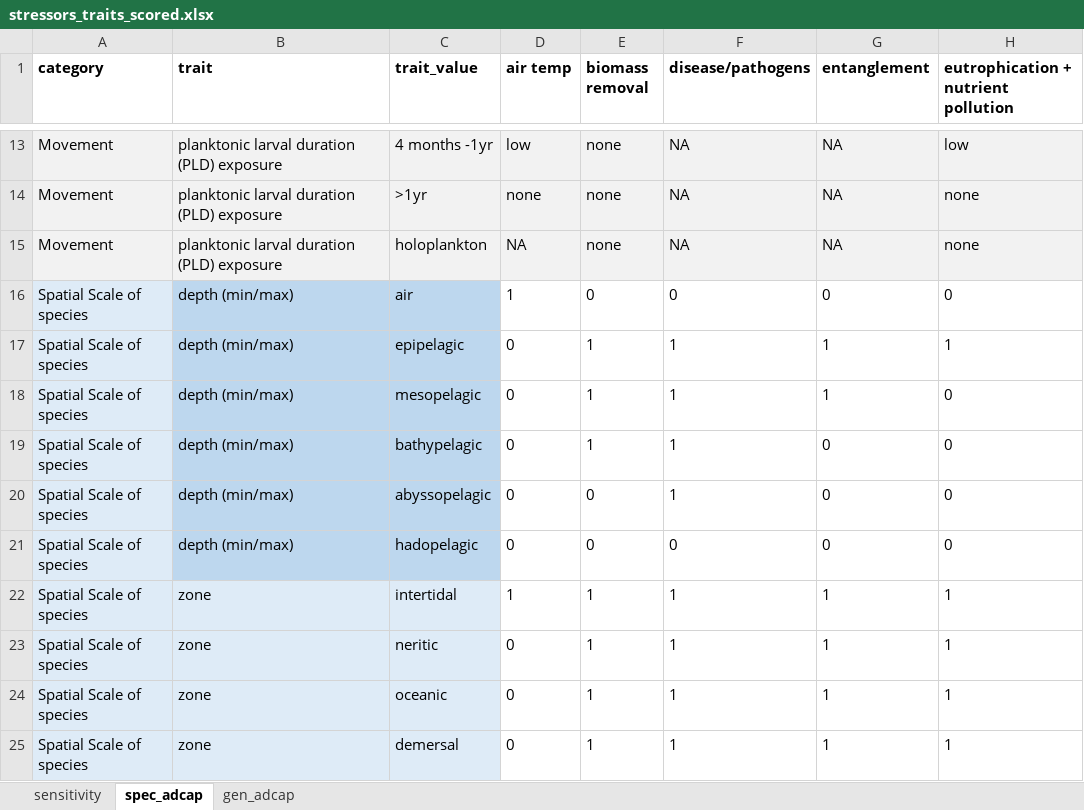
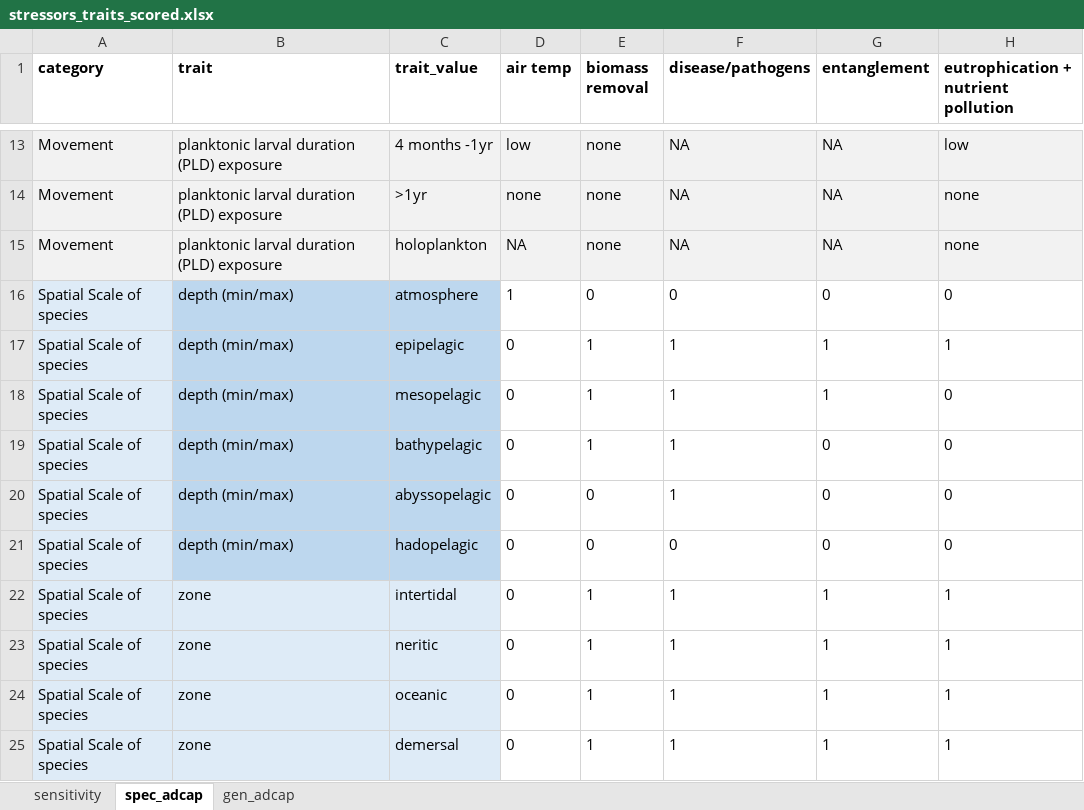
Before and after one commit to mapping-marine-spp-vuln/spp_vuln_framework, an Excel workbook: _raw_data/xlsx/stressors_traits_scored.xlsx, sheet spec_adcap, drawn as a sheet; only a part is shown, gaps mark what is left out; values as stored, in another font and other column widths than the file's, no borders; the diff names each change by its address in the sheet, - before the commit and + after, or states it on an @@ line.

Commit message:
fixed errors in atmosphere exposure and reran all spp
Former-commit-id: 05ea912e0d6402edd95849a4f191cf2bbc503bf2

```diff
--- a/_raw_data/xlsx/stressors_traits_scored.xlsx (sheet spec_adcap)
+++ b/_raw_data/xlsx/stressors_traits_scored.xlsx (sheet spec_adcap)
-C16 (trait_value): air
+C16 (trait_value): atmosphere
-D22 (air temp): 1
+D22 (air temp): 0
```
Also changed, not shown: 32 other files.
